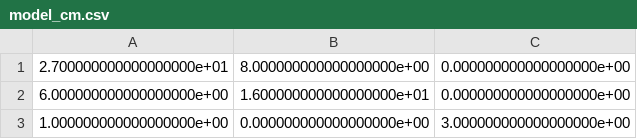
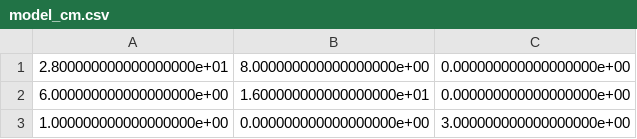
Before and after one commit to zreyn/nfl, a CSV file: data/model_cm.csv, drawn as a sheet.

Commit message:
added 2016 data, which required special handling; also separated out 10% (13.5K) plays for the user and model to compete on in the UI

```diff
--- a/data/model_cm.csv
+++ b/data/model_cm.csv
@@ -1,2 +1,2 @@
-2.700000000000000000e+01,8.000000000000000000e+00,0.000000000000000000e+00
+2.800000000000000000e+01,8.000000000000000000e+00,0.000000000000000000e+00
 6.000000000000000000e+00,1.600000000000000000e+01,0.000000000000000000e+00
```
Also changed, not shown: data/user_cm.csv, 13 other files.
